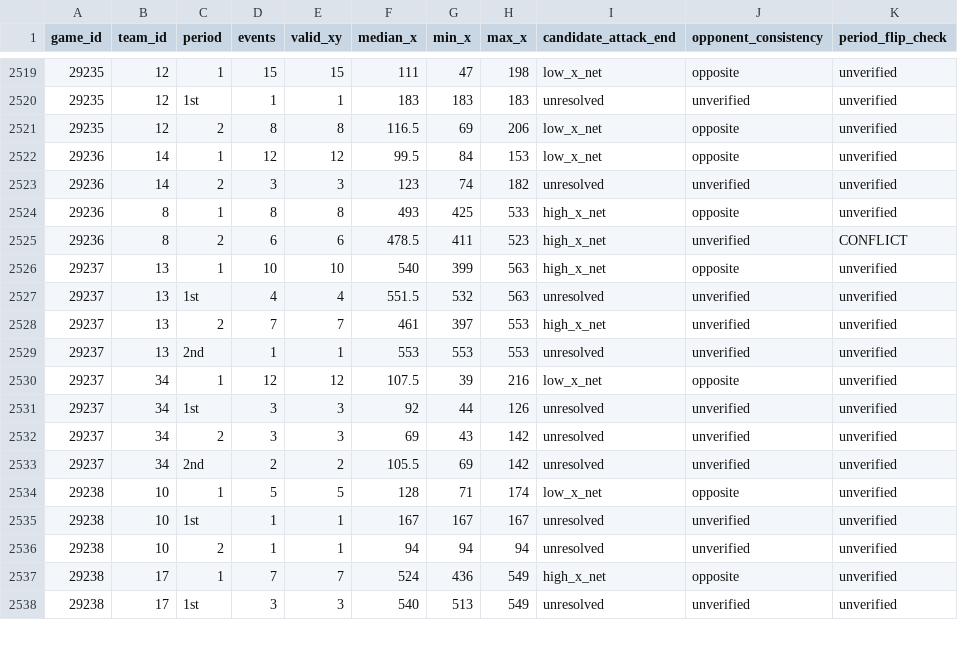
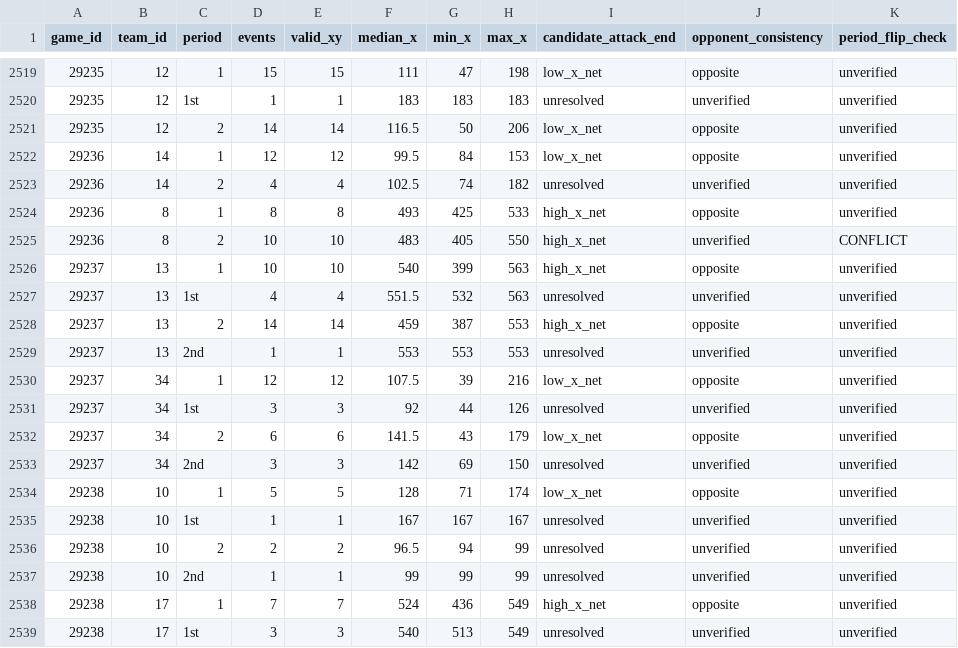
Before and after one commit to NoahCornish/IceIndex, a CSV file: data/games/2026-27/shot_orientation_audit.csv, drawn as a sheet; only a part is shown, gaps mark what is left out; the diff covers the shown part only.

```diff
--- a/data/games/2026-27/shot_orientation_audit.csv
+++ b/data/games/2026-27/shot_orientation_audit.csv
@@ -2520,10 +2520,10 @@
 "29235","12","1st",1,1,183,183,183,"unresolved","unverified","unverified"
-"29235","12","2",8,8,116.5,69,206,"low_x_net","opposite","unverified"
+"29235","12","2",14,14,116.5,50,206,"low_x_net","opposite","unverified"
 "29236","14","1",12,12,99.5,84,153,"low_x_net","opposite","unverified"
-"29236","14","2",3,3,123,74,182,"unresolved","unverified","unverified"
+"29236","14","2",4,4,102.5,74,182,"unresolved","unverified","unverified"
 "29236","8","1",8,8,493,425,533,"high_x_net","opposite","unverified"
-"29236","8","2",6,6,478.5,411,523,"high_x_net","unverified","CONFLICT"
+"29236","8","2",10,10,483,405,550,"high_x_net","unverified","CONFLICT"
 "29237","13","1",10,10,540,399,563,"high_x_net","opposite","unverified"
 "29237","13","1st",4,4,551.5,532,563,"unresolved","unverified","unverified"
-"29237","13","2",7,7,461,397,553,"high_x_net","unverified","unverified"
+"29237","13","2",14,14,459,387,553,"high_x_net","opposite","unverified"
 "29237","13","2nd",1,1,553,553,553,"unresolved","unverified","unverified"
@@ -2531,7 +2531,8 @@
 "29237","34","1st",3,3,92,44,126,"unresolved","unverified","unverified"
-"29237","34","2",3,3,69,43,142,"unresolved","unverified","unverified"
-"29237","34","2nd",2,2,105.5,69,142,"unresolved","unverified","unverified"
+"29237","34","2",6,6,141.5,43,179,"low_x_net","opposite","unverified"
+"29237","34","2nd",3,3,142,69,150,"unresolved","unverified","unverified"
 "29238","10","1",5,5,128,71,174,"low_x_net","opposite","unverified"
 "29238","10","1st",1,1,167,167,167,"unresolved","unverified","unverified"
-"29238","10","2",1,1,94,94,94,"unresolved","unverified","unverified"
+"29238","10","2",2,2,96.5,94,99,"unresolved","unverified","unverified"
+"29238","10","2nd",1,1,99,99,99,"unresolved","unverified","unverified"
 "29238","17","1",7,7,524,436,549,"high_x_net","opposite","unverified"
```
Also changed, not shown: 1 added row and 4 edited cells elsewhere in this file, data/games/2026-27/official_goal_on_ice.csv, data/games/2026-27/official_penalties.csv, 28 other files.
